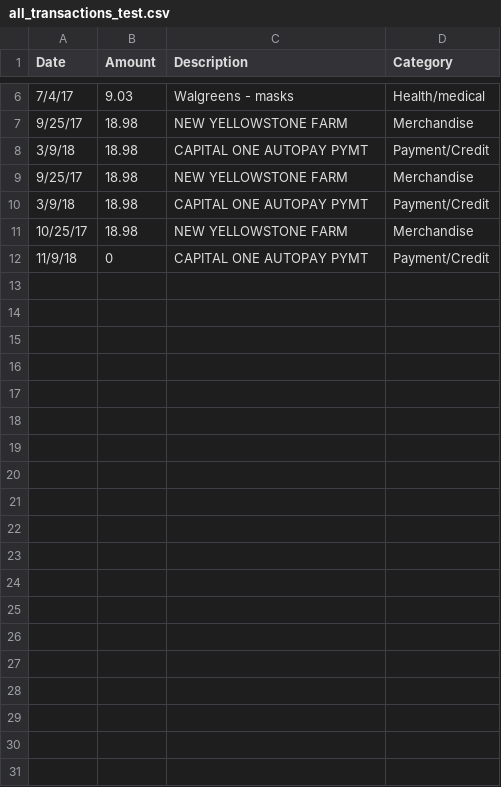
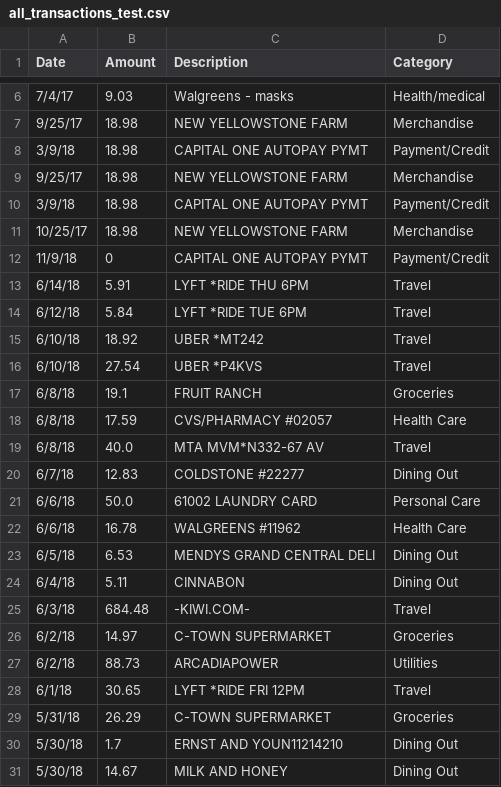
Before and after one commit to perryraskin/TransFormer, a CSV file: all_transactions_test.csv, drawn as a sheet; only a part is shown, gaps mark what is left out; the diff covers the shown part only.

Commit message:
prints amount of transactions and refunds that have been added

```diff
--- a/all_transactions_test.csv
+++ b/all_transactions_test.csv
@@ -12 +12,20 @@ Date,Amount,Description,Category
 11/9/18,0,CAPITAL ONE AUTOPAY PYMT,Payment/Credit
+6/14/18,5.91,LYFT   *RIDE THU 6PM,Travel
+6/12/18,5.84,LYFT   *RIDE TUE 6PM,Travel
+6/10/18,18.92,UBER   *MT242,Travel
+6/10/18,27.54,UBER   *P4KVS,Travel
+6/8/18,19.1,FRUIT RANCH,Groceries
+6/8/18,17.59,CVS/PHARMACY #02057,Health Care
+6/8/18,40.0,MTA MVM*N332-67 AV,Travel
+6/7/18,12.83,COLDSTONE #22277,Dining Out
+6/6/18,50.0,61002 LAUNDRY CARD,Personal Care
+6/6/18,16.78,WALGREENS #11962,Health Care
+6/5/18,6.53,MENDYS GRAND CENTRAL DELI,Dining Out
+6/4/18,5.11,CINNABON,Dining Out
+6/3/18,684.48,-KIWI.COM-,Travel
+6/2/18,14.97,C-TOWN SUPERMARKET,Groceries
+6/2/18,88.73,ARCADIAPOWER,Utilities
+6/1/18,30.65,LYFT   *RIDE FRI 12PM,Travel
+5/31/18,26.29,C-TOWN SUPERMARKET,Groceries
+5/30/18,1.7,ERNST AND YOUN11214210,Dining Out
+5/30/18,14.67,MILK AND HONEY,Dining Out
```
Also changed, not shown: 21 added rows elsewhere in this file, 3 other files.
